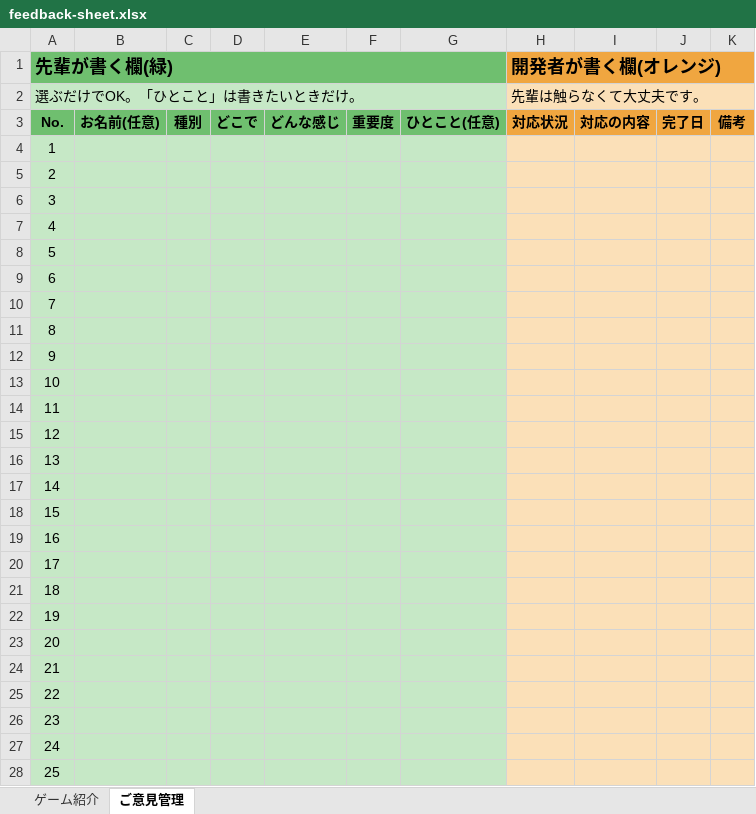
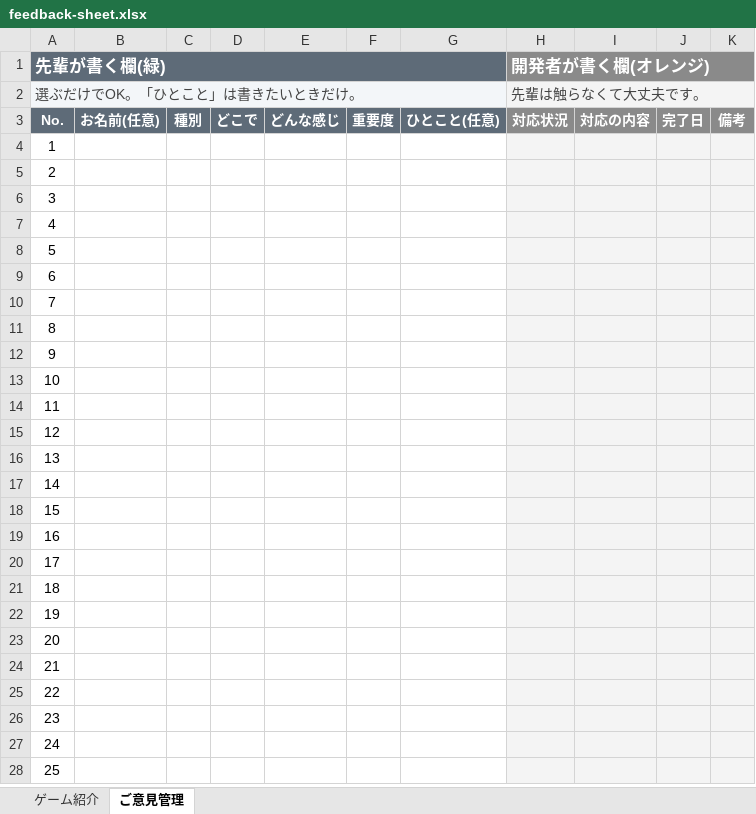
Before and after one commit to rytakachi-wq/Flori_Quiz, an Excel workbook: docs/feedback-sheet.xlsx, sheet ご意見管理, drawn as a sheet; only a part is shown; values as stored, in another font and other column widths than the file's, no borders; conditional formats not drawn; the diff covers the shown part only; the diff names each change by its address in the sheet, - before the commit and + after, or states it on an @@ line.

```diff
--- a/docs/feedback-sheet.xlsx (sheet ご意見管理)
+++ b/docs/feedback-sheet.xlsx (sheet ご意見管理)
@@ A1 fill: #6FBF6F → #5E6B78, text colour: black → #FFFFFF, text size: smaller @@
-B1:G1 fill: none
+B1:G1 fill: #5E6B78
@@ H1 text colour: black → #FFFFFF, text size: smaller, fill: #F0A640 → #8A8A8A @@
-I1:K1 fill: none
+I1:K1 fill: #8A8A8A
@@ A2 fill: #C6E8C6 → #F3F6F9, text colour: black → #444444 @@
-B2:G2 fill: none
+B2:G2 fill: #F3F6F9
@@ H2 fill: #FBE0B8 → #F4F4F4, text colour: black → #444444 @@
-I2:K2 fill: none
+I2:K2 fill: #F4F4F4
-A3:G3 fill: #6FBF6F
+A3:G3 fill: #5E6B78
-A3:K3 text colour: black
+A3:K3 text colour: #FFFFFF
-H3:K3 fill: #F0A640
+H3:K3 fill: #8A8A8A
-A4:G28 fill: #C6E8C6
+A4:G28 fill: none
-H4:K28 fill: #FBE0B8
+H4:K28 fill: #F4F4F4
```
Also changed, not shown: cell formats elsewhere in this sheet.
